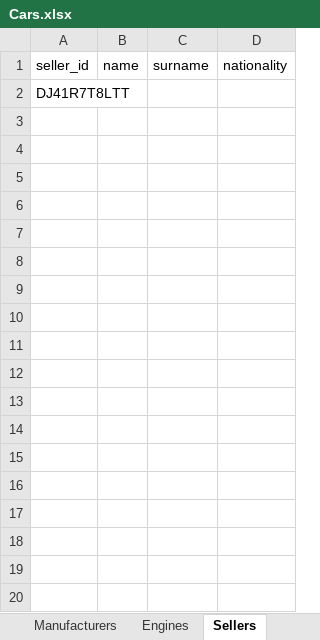
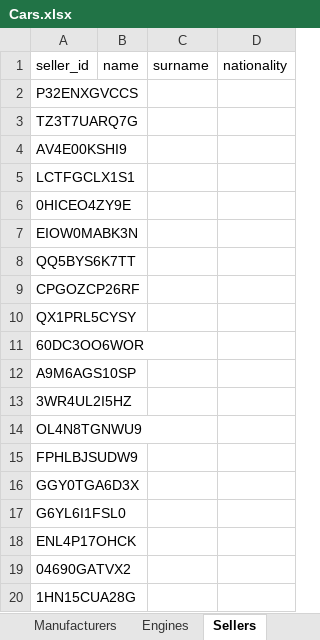
Before and after one commit to M3T1X1/cars_analysys, an Excel workbook: Cars.xlsx, sheet Sellers, drawn as a sheet; only a part is shown; values as stored, in another font and other column widths than the file's, no borders; the diff covers the shown part only; the diff names each change by its address in the sheet, - before the commit and + after, or states it on an @@ line.

Commit message:
created a script that fills the cells with random name and surname NOTE: script inputs values into wrong rows as for now

```diff
--- a/Cars.xlsx (sheet Sellers)
+++ b/Cars.xlsx (sheet Sellers)
-A2 (seller_id): DJ41R7T8LTT
+A2 (seller_id): P32ENXGVCCS
+row 3: TZ3T7UARQ7G
+row 4: AV4E00KSHI9
+row 5: LCTFGCLX1S1
+row 6: 0HICEO4ZY9E
+row 7: EIOW0MABK3N
+row 8: QQ5BYS6K7TT
+row 9: CPGOZCP26RF
+row 10: QX1PRL5CYSY
+row 11: 60DC3OO6WOR
+row 12: A9M6AGS10SP
+row 13: 3WR4UL2I5HZ
+row 14: OL4N8TGNWU9
+row 15: FPHLBJSUDW9
+row 16: GGY0TGA6D3X
+row 17: G6YL6I1FSL0
+row 18: ENL4P17OHCK
+row 19: 04690GATVX2
+row 20: 1HN15CUA28G
```
Also changed, not shown: 30 added rows elsewhere in this sheet, sheet Cars, sheet Customers, 3 other files.
